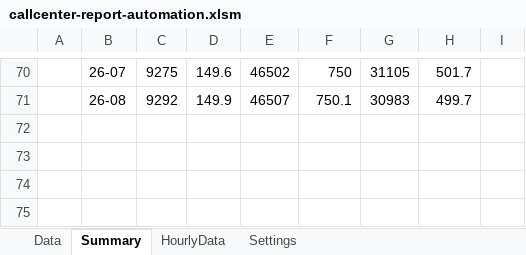
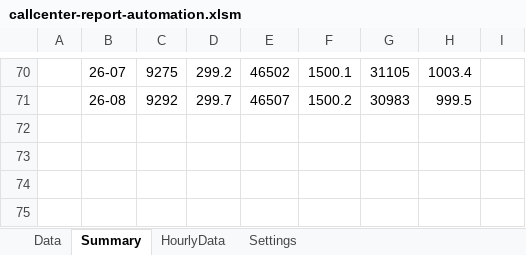
Before and after one commit to takemamiki/callcenter-report-automation, an Excel workbook: callcenter-report-automation.xlsm, sheet Summary, drawn as a sheet; only a part is shown, gaps mark what is left out; values as stored, in another font and other column widths than the file's, no borders; charts and pictures not drawn; the diff covers the shown part only; the diff names each change by its address in the sheet, - before the commit and + after, or states it on an @@ line.

```diff
--- a/callcenter-report-automation.xlsm (sheet Summary)
+++ b/callcenter-report-automation.xlsm (sheet Summary)
-D70: 149.6
+D70: 299.2
-F70: 750
+F70: 1500.1
-H70: 501.7
+H70: 1003.4
-D71: 149.9
+D71: 299.7
-F71: 750.1
+F71: 1500.2
-H71: 499.7
+H71: 999.5
```
Also changed, not shown: 7 added rows, 7 removed rows and 32 edited cells elsewhere in this sheet, charts or pictures.
